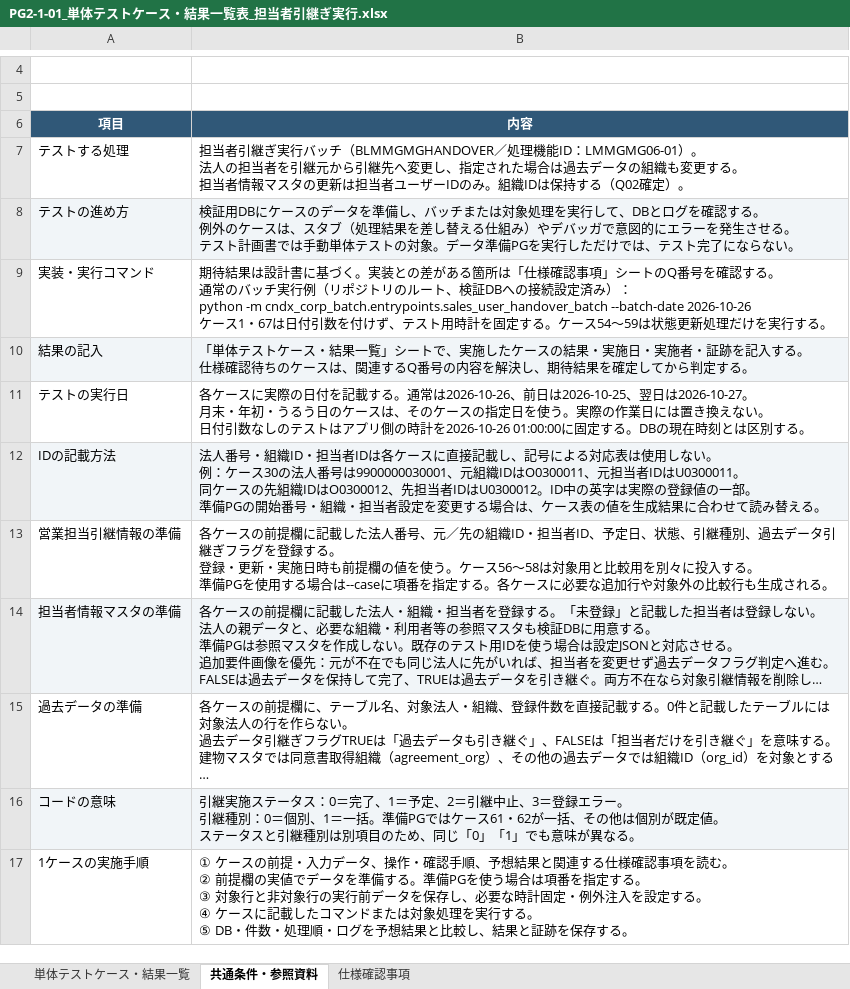
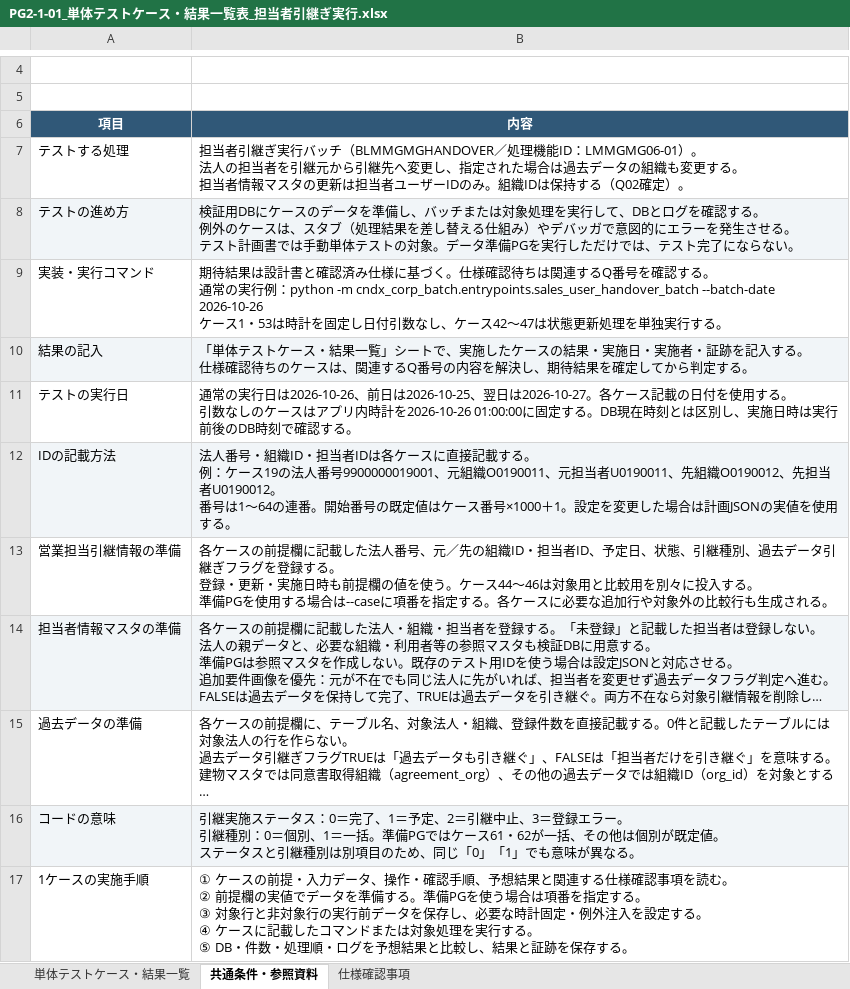
Before and after one commit to ouka2201/matplotlib_test, an Excel workbook: docs/PG2-1-01_単体テストケース・結果一覧表_担当者引継ぎ実行.xlsx, sheet 共通条件・参照資料, drawn as a sheet; only a part is shown, gaps mark what is left out; long unchanged cells end in …; values as stored, in another font and other column widths than the file's, no borders; ↵ is a line break in a cell; the diff covers the shown part only; the diff names each change by its address in the sheet, - before the commit and + after, or states it on an @@ line.

```diff
--- a/docs/PG2-1-01_単体テストケース・結果一覧表_担当者引継ぎ実行.xlsx (sheet 共通条件・参照資料)
+++ b/docs/PG2-1-01_単体テストケース・結果一覧表_担当者引継ぎ実行.xlsx (sheet 共通条件・参照資料)
-B9 (内容): …は設計書に基づく。実装との差がある箇所は「仕様確認事項」シートのQ番号を確認する。 ↵ 通常のバッチ実行例（リポジトリのルート、検証DBへの接続設定済み）： ↵ python -m cndx_corp_batch.entrypoints.sales_user_handover_batch --batch-date 2026-10-26 ↵ ケース1・67は日付引数を付けず、テスト用時計を固定する。ケース54～59は状態更新処理だけを実行する…
+B9 (内容): …は設計書と確認済み仕様に基づく。仕様確認待ちは関連するQ番号を確認する。 ↵ 通常の実行例：python -m cndx_corp_batch.entrypoints.sales_user_handover_batch --batch-date 2026-10-26 ↵ ケース1・53は時計を固定し日付引数なし、ケース42～47は状態更新処理を単独実行する…
-B11 (内容): 各ケースに実際の日付を記載する。通常は2026-10-26、前日は2026-10-25、翌日は2026-10-27。 ↵ 月末・年初・うるう日のケースは、そのケースの指定日を使う。実際の作業日には置き換えない。 ↵ 日付引数なしのテストはアプリ側の時計を2026-10-26 01:00:00に固定する。DBの現在時刻とは区別する。
+B11 (内容): 通常の実行日は2026-10-26、前日は2026-10-25、翌日は2026-10-27。各ケース記載の日付を使用する。 ↵ 引数なしのケースはアプリ内時計を2026-10-26 01:00:00に固定する。DB現在時刻とは区別し、実施日時は実行前後のDB時刻で確認する。
-B12 (内容): …直接記載し、記号による対応表は使用しない。 ↵ 例：ケース30の法人番号は9900000030001、元組織IDはO0300011、元担当者IDはU0300011。 ↵ 同ケースの先組織IDはO0300012、先担当者IDはU0300012。ID中の英字は実際の登録値の一部。 ↵ 準備PGの開始番号・組織・担当者設定を変更する場合は、ケース表の値を生成結果に合わせて読み替える。
+B12 (内容): …直接記載する。 ↵ 例：ケース19の法人番号9900000019001、元組織O0190011、元担当者U0190011、先組織O0190012、先担当者U0190012。 ↵ 番号は1～64の連番。開始番号の既定値はケース番号×1000＋1。設定を変更した場合は計画JSONの実値を使用する。
-B13 (内容): …。ケース56～58は対象用…
+B13 (内容): …。ケース44～46は対象用…
```
Also changed, not shown: 4 edited cells elsewhere in this sheet, sheet 単体テストケース・結果一覧, sheet 仕様確認事項, 4 other files.
